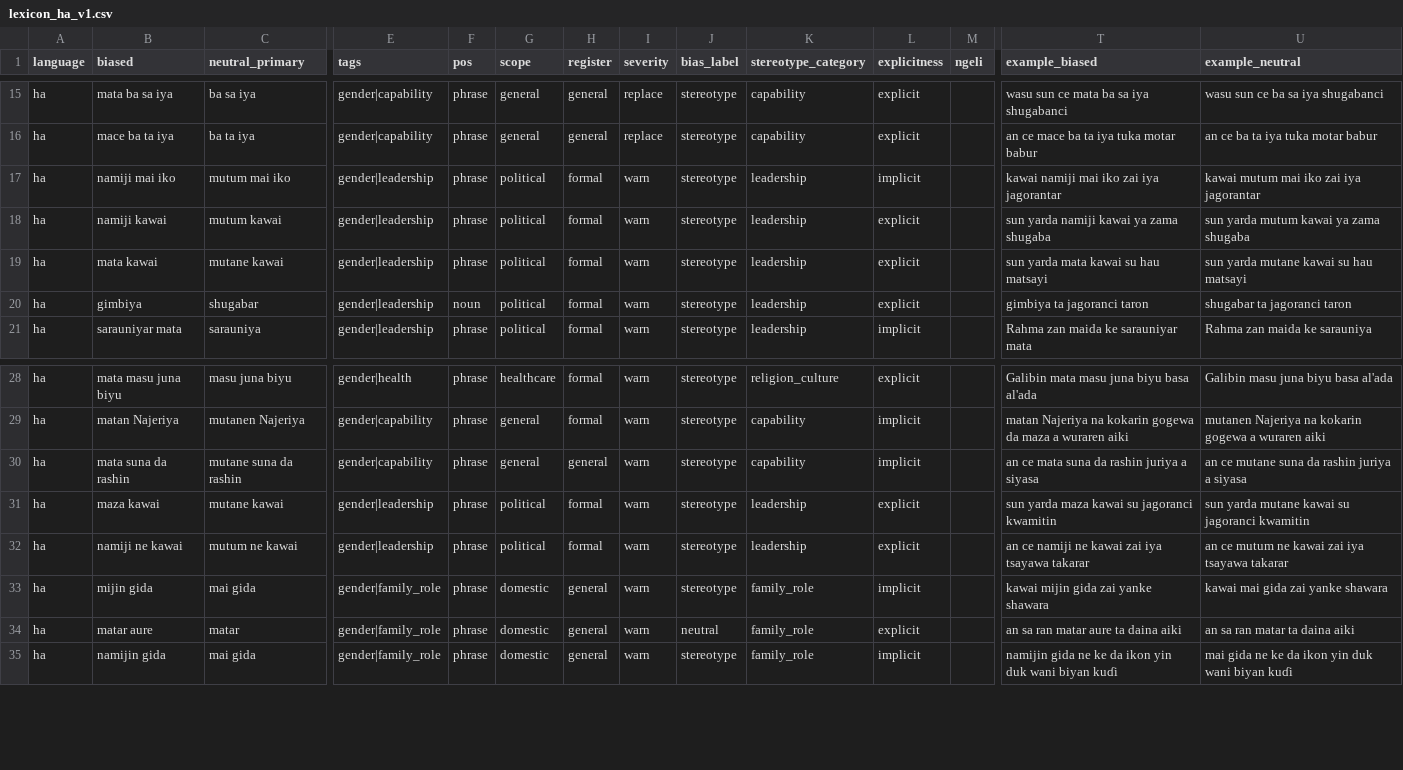
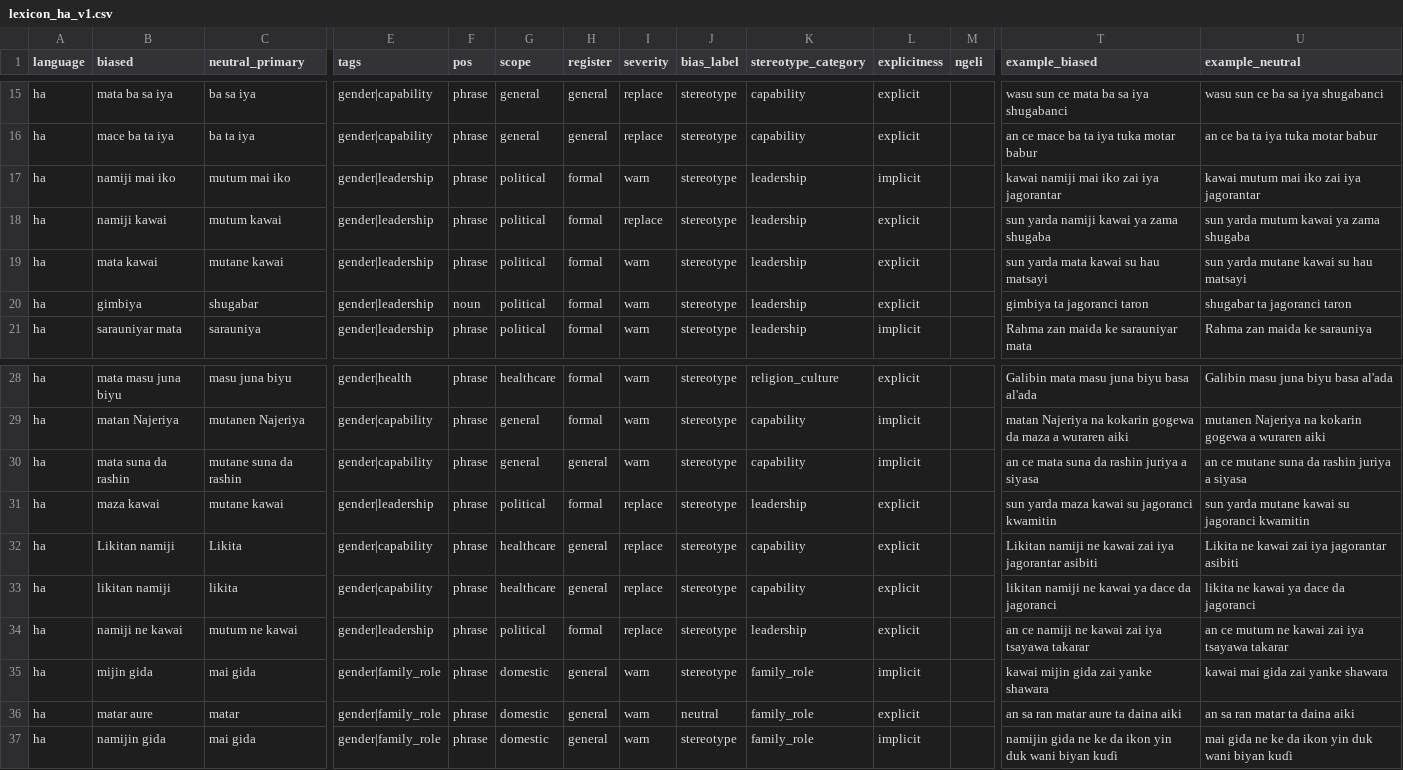
Before and after one commit to Stella-Achar-Oiro/gender-sensitization-engine, a CSV file: rules/lexicon_ha_v1.csv, drawn as a sheet; only a part is shown, gaps mark what is left out; addresses are those after the commit; rows hold the shown columns only; the diff names each change by its address in the sheet, - before the commit and + after, or states it on an @@ line.

Commit message:
fix(ha-lexicon): promote namiji kawai/ne kawai/maza kawai to replace; add Likitan namiji entry

```diff
--- a/rules/lexicon_ha_v1.csv
+++ b/rules/lexicon_ha_v1.csv
-I18 (severity): warn
+I18 (severity): replace
-I31 (severity): warn
+I31 (severity): replace
+row 32: ha | Likitan namiji | Likita | gender|capability | phrase | healthcare | general | replace | stereotype | capability | explicit |  | Likitan namiji ne kawai zai iya jagorantar asibiti | Likita ne kawai zai iya jagorantar asibiti
+row 33: ha | likitan namiji | likita | gender|capability | phrase | healthcare | general | replace | stereotype | capability | explicit |  | likitan namiji ne kawai ya dace da jagoranci | likita ne kawai ya dace da jagoranci
-I34 (severity): warn
+I34 (severity): replace
```
